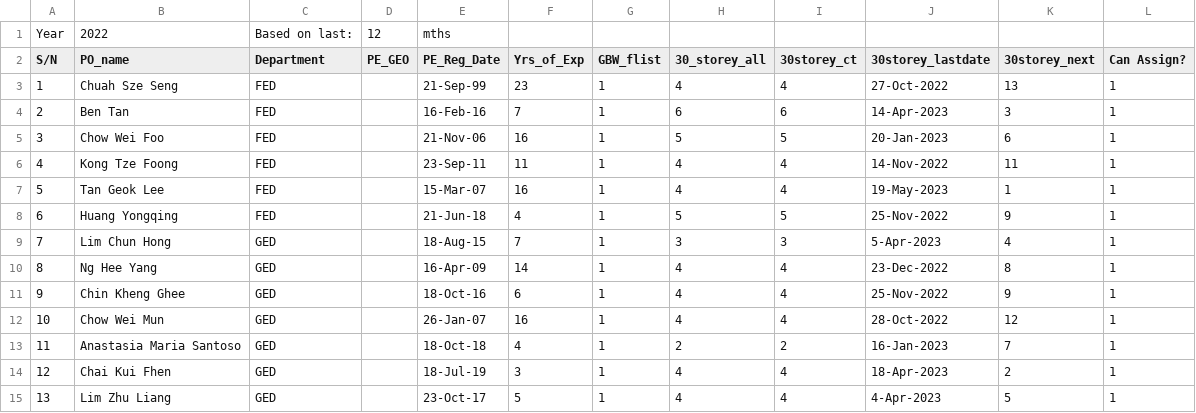
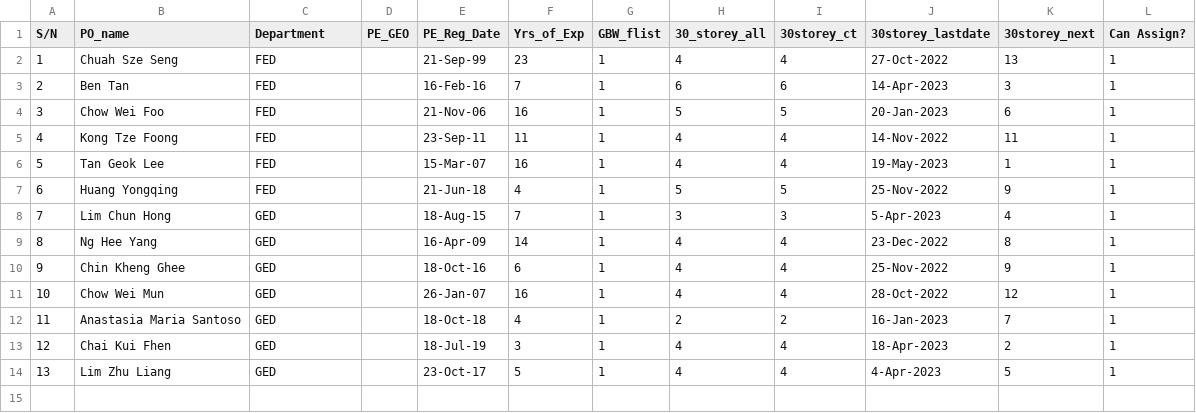
Before and after one commit to chin5oon/STassignment, a CSV file: PO_GBW.csv, drawn as a sheet; the diff names each change by its address in the sheet, - before the commit and + after, or states it on an @@ line.

```diff
--- a/PO_GBW.csv
+++ b/PO_GBW.csv
-row 1: Year | 2022 | Based on last: | 12 | mths
```
Also changed, not shown: PO.csv.
